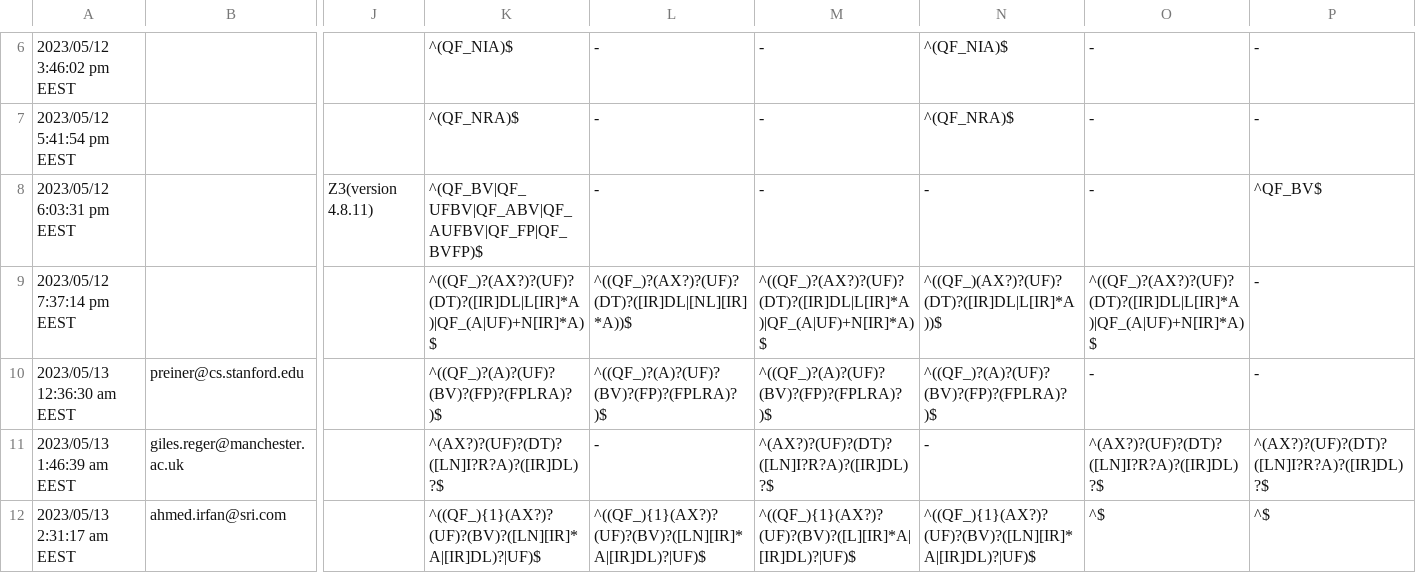
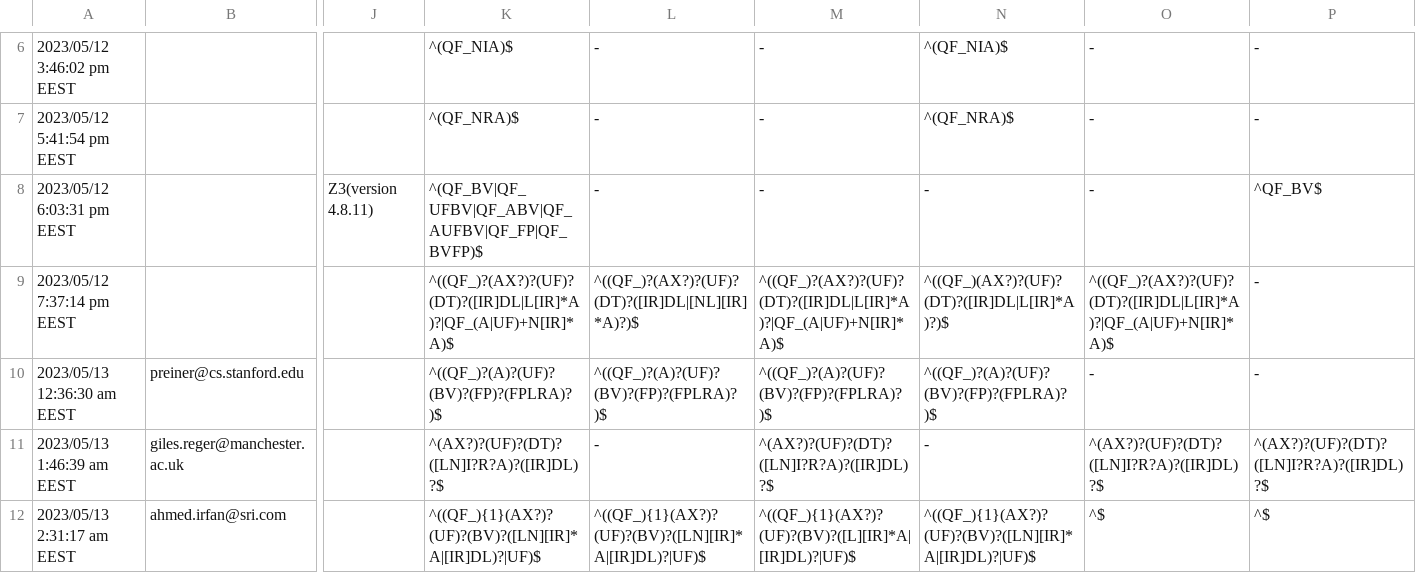
Before and after one commit to SMT-COMP/smt-comp, a CSV file: 2023/registration/SMT-COMP 2023 System Registration.csv, drawn as a sheet; only a part is shown, gaps mark what is left out; the diff names each change by its address in the sheet, - before the commit and + after, or states it on an @@ line.

Commit message:
Fixed regex for SMTInterpol

```diff
--- a/2023/registration/SMT-COMP 2023 System Registration.csv
+++ b/2023/registration/SMT-COMP 2023 System Registration.csv
-K9: ^((QF_)?(AX?)?(UF)?(DT)?([IR]DL|L[IR]*A)|QF_(A|UF)+N[IR]*A)$
+K9: ^((QF_)?(AX?)?(UF)?(DT)?([IR]DL|L[IR]*A)?|QF_(A|UF)+N[IR]*A)$
-L9: ^((QF_)?(AX?)?(UF)?(DT)?([IR]DL|[NL][IR]*A))$
+L9: ^((QF_)?(AX?)?(UF)?(DT)?([IR]DL|[NL][IR]*A)?)$
-M9: ^((QF_)?(AX?)?(UF)?(DT)?([IR]DL|L[IR]*A)|QF_(A|UF)+N[IR]*A)$
+M9: ^((QF_)?(AX?)?(UF)?(DT)?([IR]DL|L[IR]*A)?|QF_(A|UF)+N[IR]*A)$
-N9: ^((QF_)(AX?)?(UF)?(DT)?([IR]DL|L[IR]*A))$
+N9: ^((QF_)(AX?)?(UF)?(DT)?([IR]DL|L[IR]*A)?)$
-O9: ^((QF_)?(AX?)?(UF)?(DT)?([IR]DL|L[IR]*A)|QF_(A|UF)+N[IR]*A)$
+O9: ^((QF_)?(AX?)?(UF)?(DT)?([IR]DL|L[IR]*A)?|QF_(A|UF)+N[IR]*A)$
```
